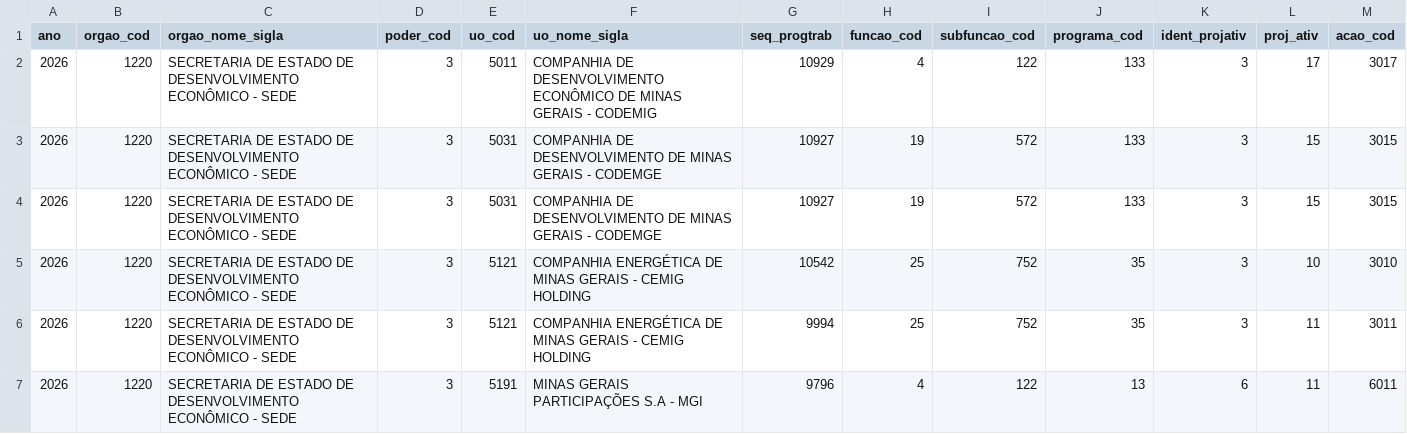
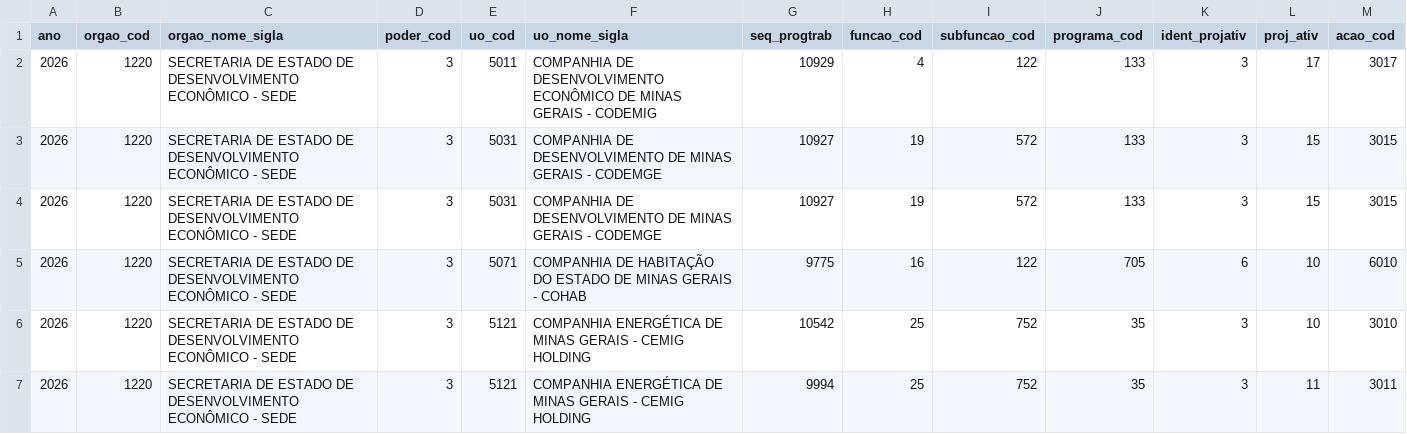
Before and after one commit to splor-mg/dados-sisor-2026, a CSV file: data/base_qdd_investimento.csv, drawn as a sheet; only a part is shown; the shorter side is filled out with more unchanged rows; rows hold the shown columns only; the diff covers the shown part only; the diff names each change by its address in the sheet, - before the commit and + after, or states it on an @@ line.

```diff
--- a/data/base_qdd_investimento.csv
+++ b/data/base_qdd_investimento.csv
+row 5: 2026 | 1220 | SECRETARIA DE ESTADO DE DESENVOLVIMENTO ECONÔMICO - SEDE | 3 | 5071 | COMPANHIA DE HABITAÇÃO DO ESTADO DE MINAS GERAIS - COHAB | 9775 | 16 | 122 | 705 | 6 | 10 | 6010
```
Also changed, not shown: 5 added rows elsewhere in this file, data/base_intra_orcamentaria_repasse.csv, data/base_limite_cota.csv, 30 other files.
